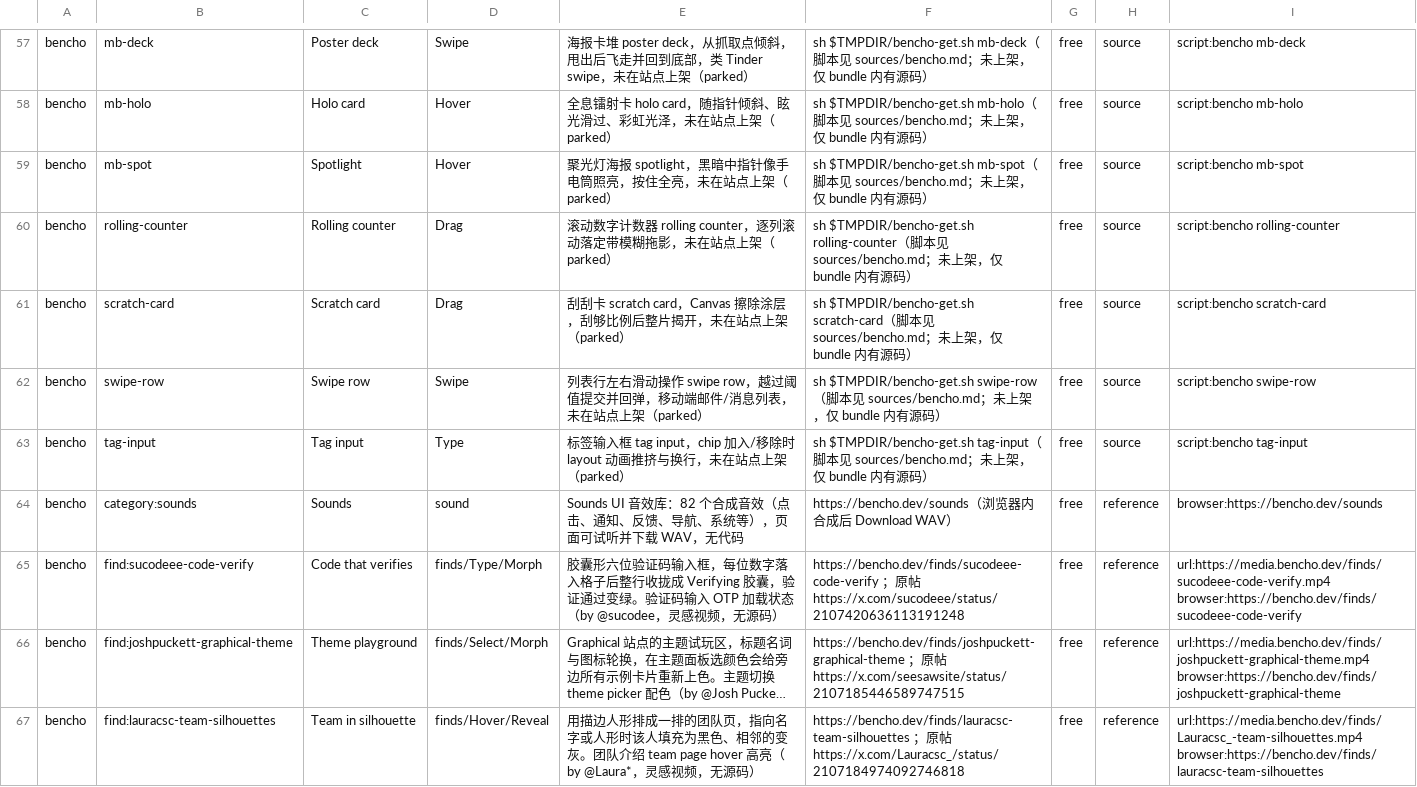
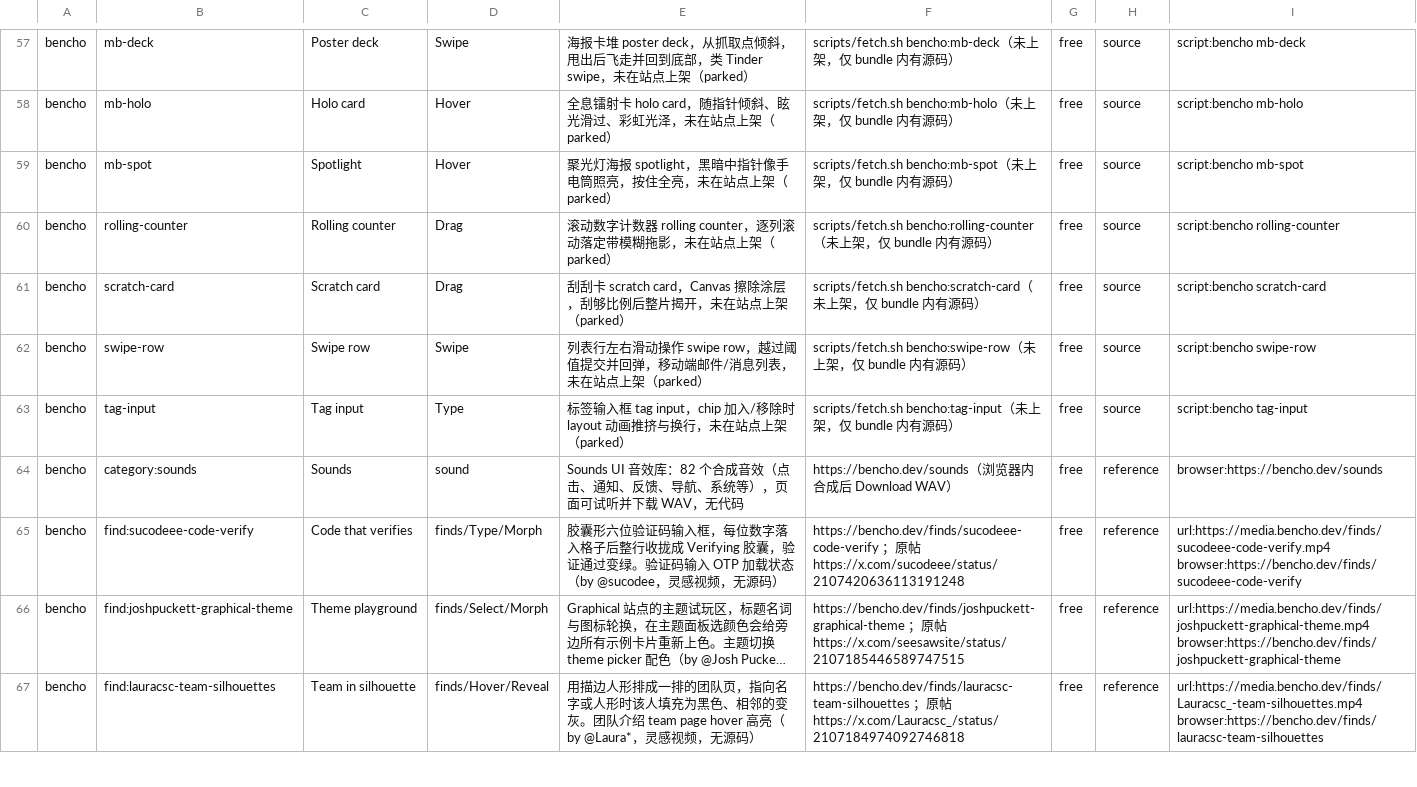
Before and after one commit to Maybe404/ui-arsenal, a TSV file: sources/bencho.tsv, drawn as a sheet; only a part is shown, gaps mark what is left out; long unchanged cells end in …; the diff covers the shown part only; the diff names each change by its address in the sheet, - before the commit and + after, or states it on an @@ line.

```diff
--- a/sources/bencho.tsv
+++ b/sources/bencho.tsv
-F57: sh $TMPDIR/bencho-get.sh mb-deck（脚本见 sources/bencho.md；未上…
+F57: scripts/fetch.sh bencho:mb-deck（未上…
-F58: sh $TMPDIR/bencho-get.sh mb-holo（脚本见 sources/bencho.md；未上…
+F58: scripts/fetch.sh bencho:mb-holo（未上…
-F59: sh $TMPDIR/bencho-get.sh mb-spot（脚本见 sources/bencho.md；未上…
+F59: scripts/fetch.sh bencho:mb-spot（未上…
-F60: sh $TMPDIR/bencho-get.sh rolling-counter（脚本见 sources/bencho.md；未上…
+F60: scripts/fetch.sh bencho:rolling-counter（未上…
-F61: sh $TMPDIR/bencho-get.sh scratch-card（脚本见 sources/bencho.md；未上…
+F61: scripts/fetch.sh bencho:scratch-card（未上…
-F62: sh $TMPDIR/bencho-get.sh swipe-row（脚本见 sources/bencho.md；未上…
+F62: scripts/fetch.sh bencho:swipe-row（未上…
-F63: sh $TMPDIR/bencho-get.sh tag-input（脚本见 sources/bencho.md；未上…
+F63: scripts/fetch.sh bencho:tag-input（未上…
```
Also changed, not shown: 56 edited cells elsewhere in this file, 9 other files.
